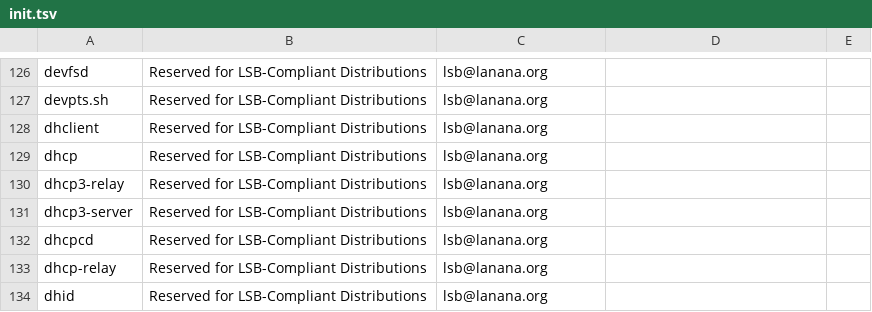
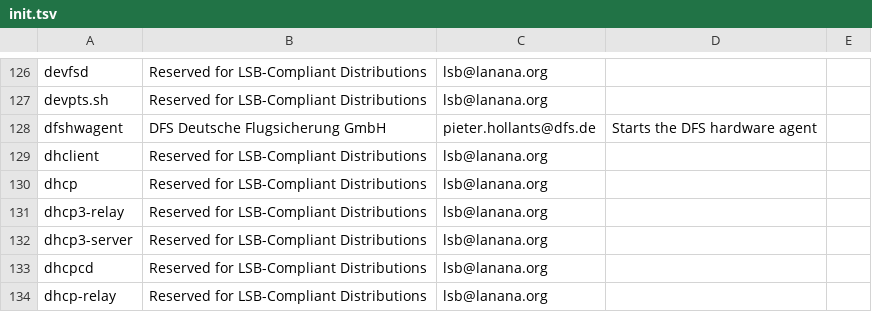
Before and after one commit to ke4qqq/lanana, a TSV file: init/init.tsv, drawn as a sheet; only a part is shown, gaps mark what is left out; the shorter side is filled out with more unchanged rows.

Commit message:
Add dfshwagent (init).

```diff
--- a/init/init.tsv
+++ b/init/init.tsv
@@ -127,2 +127,3 @@ devfsd	Reserved for LSB-Compliant Distributions	lsb@lanana.org
 devpts.sh	Reserved for LSB-Compliant Distributions	lsb@lanana.org
+dfshwagent	DFS Deutsche Flugsicherung GmbH	pieter.hollants@dfs.de	Starts the DFS hardware agent
 dhclient	Reserved for LSB-Compliant Distributions	lsb@lanana.org
```
Also changed, not shown: 3 other files.
